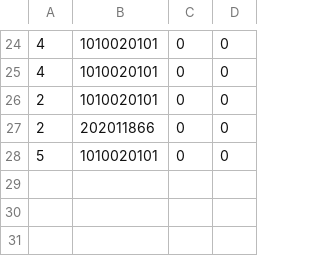
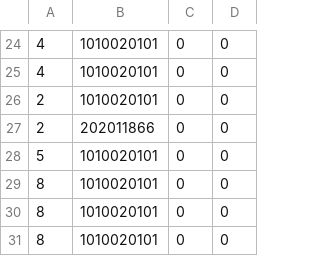
Before and after one commit to camilolcoder/SuperMercado, a CSV file: src/DataBase/facturas.csv, drawn as a sheet; only a part is shown, gaps mark what is left out; the diff names each change by its address in the sheet, - before the commit and + after, or states it on an @@ line.

```diff
--- a/src/DataBase/facturas.csv
+++ b/src/DataBase/facturas.csv
+row 29: 8 | 1010020101 | 0 | 0
+row 30: 8 | 1010020101 | 0 | 0
+row 31: 8 | 1010020101 | 0 | 0
```
Also changed, not shown: out/production/SuperMercado/DataBase/clientes.csv, out/production/SuperMercado/DataBase/facturas.csv, 11 other files.
